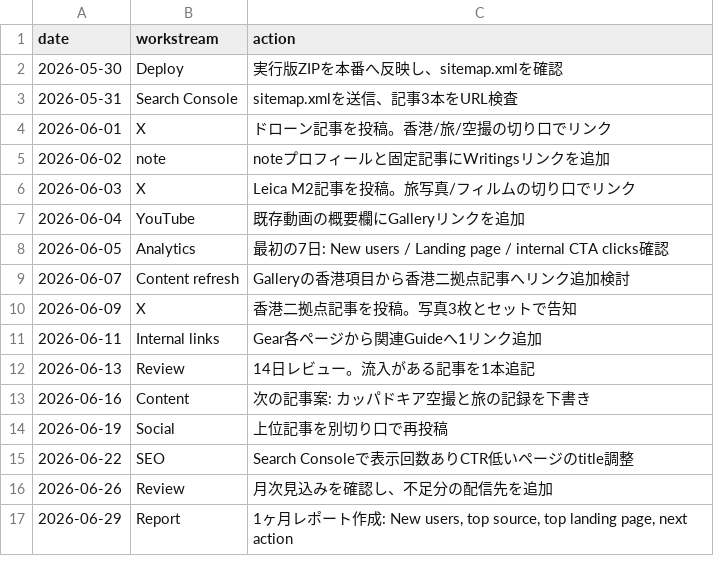
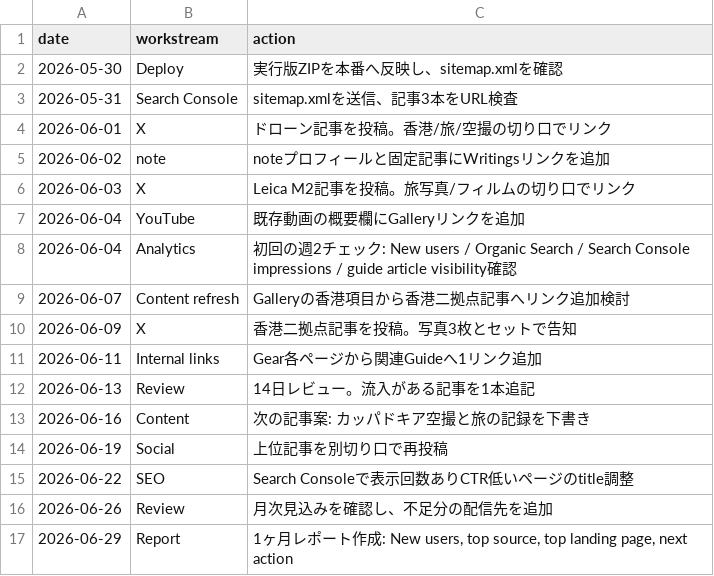
Before and after one commit to tojimasaya/TJWebsite, a CSV file: docs/growth/content-calendar-30days.csv, drawn as a sheet.

Commit message:
Align growth calendar with weekly checks (#9)

```diff
--- a/docs/growth/content-calendar-30days.csv
+++ b/docs/growth/content-calendar-30days.csv
@@ -7,3 +7,3 @@ date,workstream,action
 2026-06-04,YouTube,既存動画の概要欄にGalleryリンクを追加
-2026-06-05,Analytics,最初の7日: New users / Landing page / internal CTA clicks確認
+2026-06-04,Analytics,初回の週2チェック: New users / Organic Search / Search Console impressions / guide article visibility確認
 2026-06-07,Content refresh,Galleryの香港項目から香港二拠点記事へリンク追加検討
```
Also changed, not shown: 1 other file.
